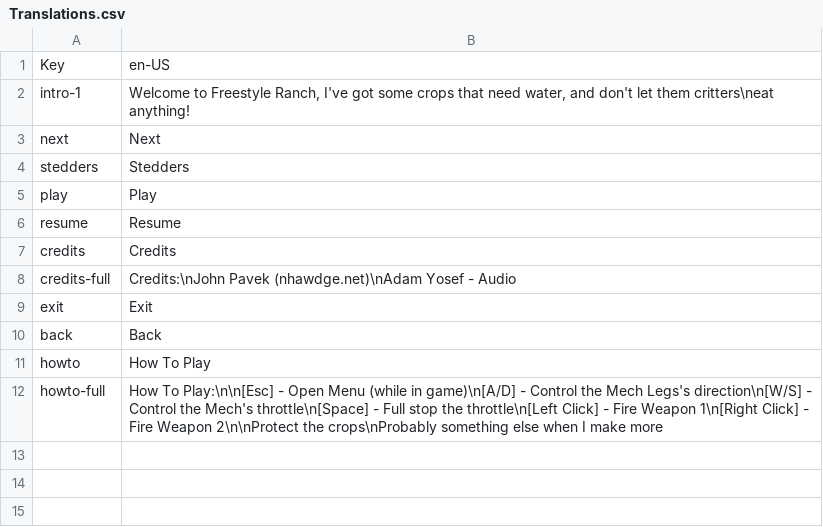
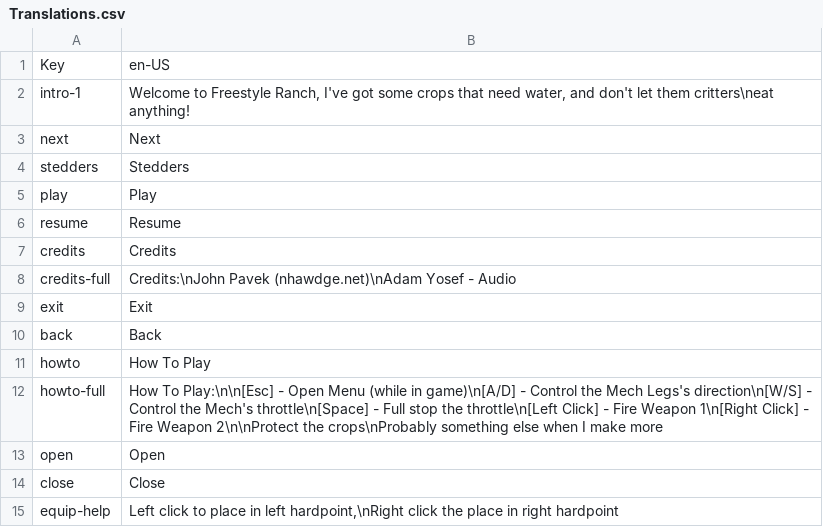
Before and after one commit to Nhawdge/Stedders, a CSV file: src/Assets/Translations.csv, drawn as a sheet; the diff names each change by its address in the sheet, - before the commit and + after, or states it on an @@ line.

```diff
--- a/src/Assets/Translations.csv
+++ b/src/Assets/Translations.csv
+row 13: open | Open
+row 14: close | Close
+row 15: equip-help | Left click to place in left hardpoint,\nRight click the place in right hardpoint
```
Also changed, not shown: 31 other files.
